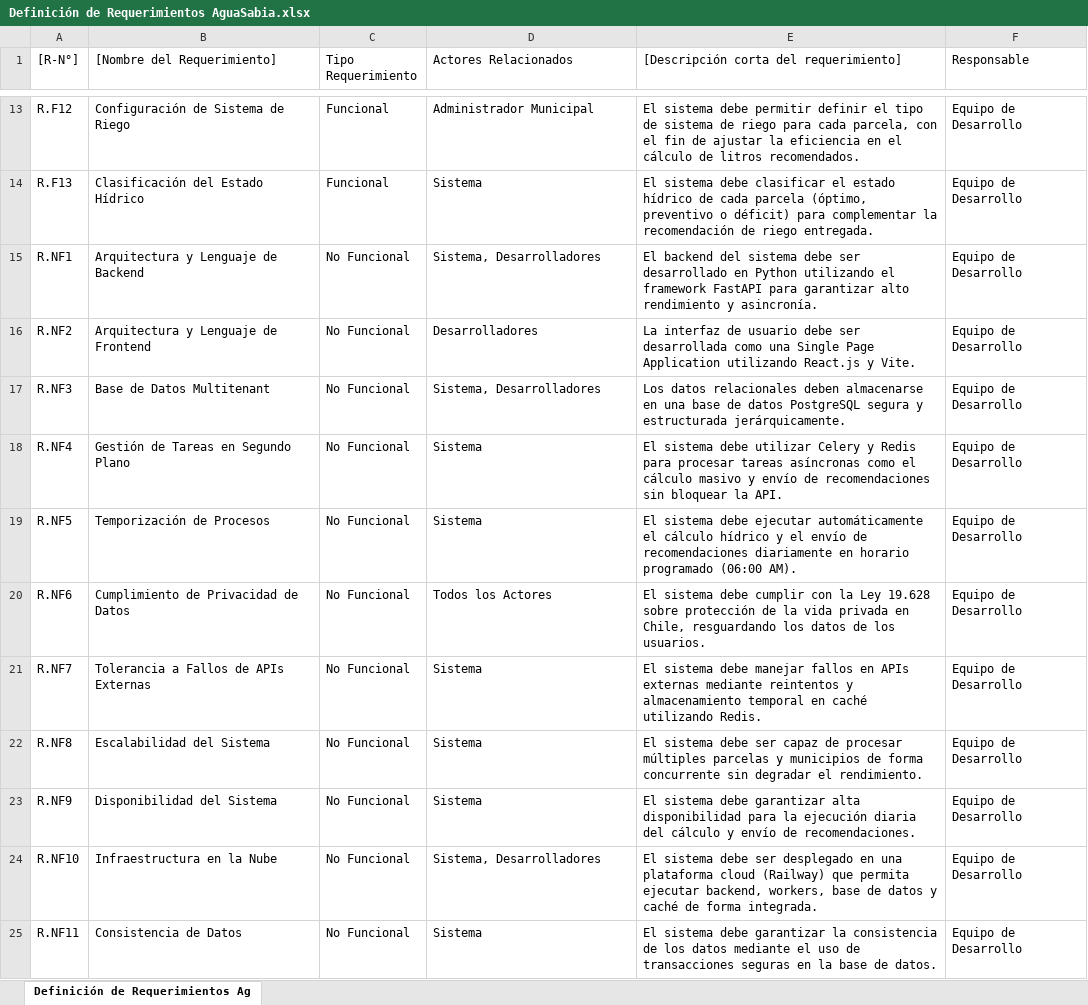
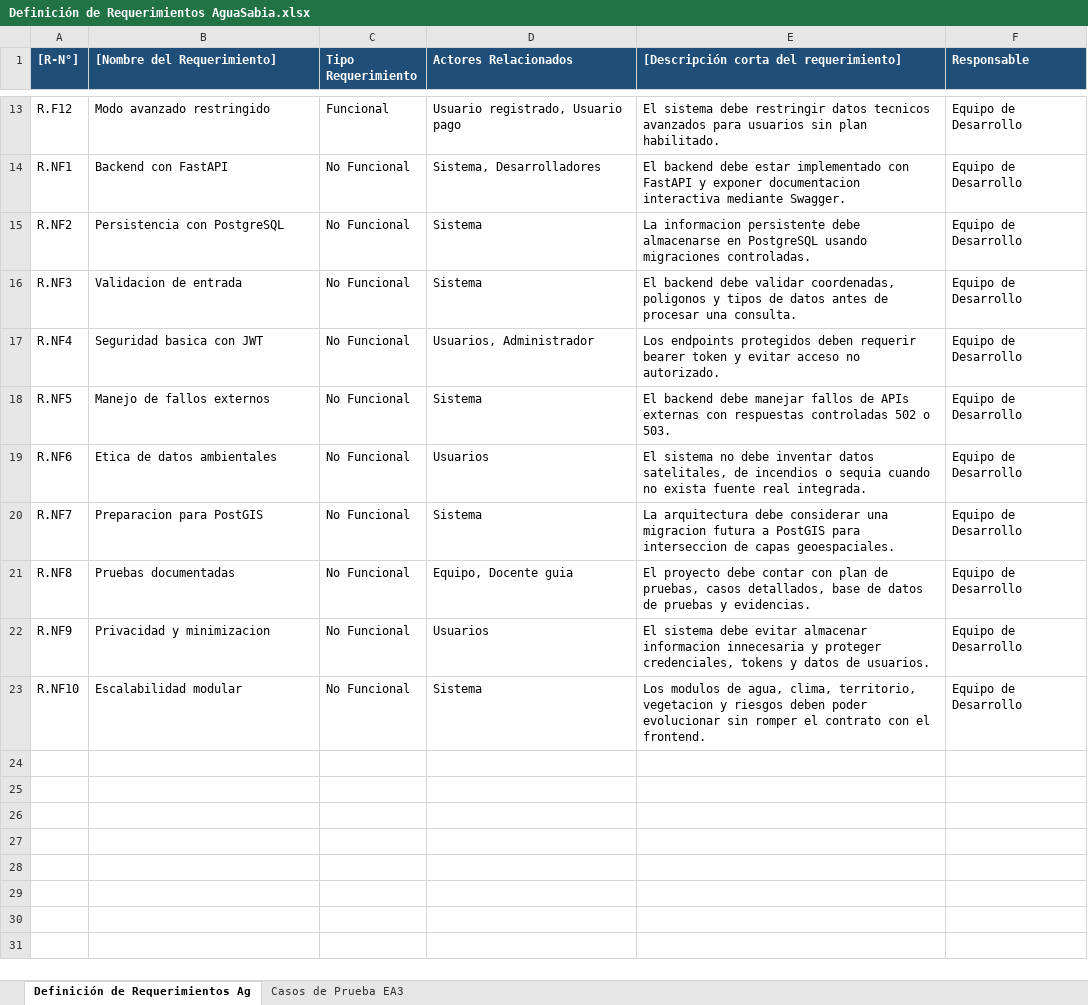
Before and after one commit to JoaquinCortesP/AGUASABIA, an Excel workbook: Gestion/Definición de Requerimientos AguaSabia.xlsx, sheet Definición de Requerimientos Ag, drawn as a sheet; only a part is shown, gaps mark what is left out; values as stored, in another font and other column widths than the file's, no borders; charts and pictures and table styles not drawn; removed rows and columns are numbered as before the commit, all else as after; the diff covers the shown part only; the diff names each change by its address in the sheet, - before the commit and + after, or states it on an @@ line.

```diff
--- a/Gestion/Definición de Requerimientos AguaSabia.xlsx (sheet Definición de Requerimientos Ag)
+++ b/Gestion/Definición de Requerimientos AguaSabia.xlsx (sheet Definición de Requerimientos Ag)
+sheet tab: Casos de Prueba EA3
@@ A1:F1 fill: none → #1F4E78, bold: off → on, text colour: black → #FFFFFF @@
-B13 ([Nombre del Requerimiento]): Configuración de Sistema de Riego
+B13 ([Nombre del Requerimiento]): Modo avanzado restringido
-D13 (Actores Relacionados): Administrador Municipal
+D13 (Actores Relacionados): Usuario registrado, Usuario pago
-E13: …sistema debe permitir definir el tipo de sistema de riego para cada parcela, con el fin de ajustar la eficiencia en el cálculo de litros recomendados.
+E13: …sistema debe restringir datos tecnicos avanzados para usuarios sin plan habilitado.
-row 14: R.F13 | Clasificación del Estado Hídrico | Funcional | Sistema | El sistema debe clasificar el estado hídrico de cada parcela (óptimo, preventivo o déficit) para complementar la recomendación de riego entregada. | Equipo de Desarrollo
-B14 ([Nombre del Requerimiento]): Arquitectura y Lenguaje de Backend
+B14 ([Nombre del Requerimiento]): Backend con FastAPI
-E14: El backend del sistema debe ser desarrollado en Python utilizando el framework FastAPI para garantizar alto rendimiento y asincronía.
+E14: El backend debe estar implementado con FastAPI y exponer documentacion interactiva mediante Swagger.
-B15 ([Nombre del Requerimiento]): Arquitectura y Lenguaje de Frontend
+B15 ([Nombre del Requerimiento]): Persistencia con PostgreSQL
-D15 (Actores Relacionados): Desarrolladores
+D15 (Actores Relacionados): Sistema
-E15: La interfaz de usuario debe ser desarrollada como una Single Page Application utilizando React.js y Vite.
+E15: La informacion persistente debe almacenarse en PostgreSQL usando migraciones controladas.
-B16 ([Nombre del Requerimiento]): Base de Datos Multitenant
+B16 ([Nombre del Requerimiento]): Validacion de entrada
-D16 (Actores Relacionados): Sistema, Desarrolladores
+D16 (Actores Relacionados): Sistema
-E16: Los datos relacionales deben almacenarse en una base de datos PostgreSQL segura y estructurada jerárquicamente.
+E16: El backend debe validar coordenadas, poligonos y tipos de datos antes de procesar una consulta.
-B17 ([Nombre del Requerimiento]): Gestión de Tareas en Segundo Plano
+B17 ([Nombre del Requerimiento]): Seguridad basica con JWT
-D17 (Actores Relacionados): Sistema
+D17 (Actores Relacionados): Usuarios, Administrador
-E17: El sistema debe utilizar Celery y Redis para procesar tareas asíncronas como el cálculo masivo y envío de recomendaciones sin bloquear la API.
+E17: Los endpoints protegidos deben requerir bearer token y evitar acceso no autorizado.
-B18 ([Nombre del Requerimiento]): Temporización de Procesos
+B18 ([Nombre del Requerimiento]): Manejo de fallos externos
-E18: El sistema debe ejecutar automáticamente el cálculo hídrico y el envío de recomendaciones diariamente en horario programado (06:00 AM).
+E18: El backend debe manejar fallos de APIs externas con respuestas controladas 502 o 503.
-B19 ([Nombre del Requerimiento]): Cumplimiento de Privacidad de Datos
+B19 ([Nombre del Requerimiento]): Etica de datos ambientales
-D19 (Actores Relacionados): Todos los Actores
+D19 (Actores Relacionados): Usuarios
-E19: El sistema debe cumplir con la Ley 19.628 sobre protección de la vida privada en Chile, resguardando los datos de los usuarios.
+E19: El sistema no debe inventar datos satelitales, de incendios o sequia cuando no exista fuente real integrada.
-B20 ([Nombre del Requerimiento]): Tolerancia a Fallos de APIs Externas
+B20 ([Nombre del Requerimiento]): Preparacion para PostGIS
-E20: El sistema debe manejar fallos en APIs externas mediante reintentos y almacenamiento temporal en caché utilizando Redis.
+E20: La arquitectura debe considerar una migracion futura a PostGIS para interseccion de capas geoespaciales.
-B21 ([Nombre del Requerimiento]): Escalabilidad del Sistema
+B21 ([Nombre del Requerimiento]): Pruebas documentadas
-D21 (Actores Relacionados): Sistema
+D21 (Actores Relacionados): Equipo, Docente guia
-E21: El sistema debe ser capaz de procesar múltiples parcelas y municipios de forma concurrente sin degradar el rendimiento.
+E21: El proyecto debe contar con plan de pruebas, casos detallados, base de datos de pruebas y evidencias.
-B22 ([Nombre del Requerimiento]): Disponibilidad del Sistema
+B22 ([Nombre del Requerimiento]): Privacidad y minimizacion
-D22 (Actores Relacionados): Sistema
+D22 (Actores Relacionados): Usuarios
-E22: …sistema debe garantizar alta disponibilidad para la ejecución diaria del cálculo y envío de recomendaciones.
+E22: …sistema debe evitar almacenar informacion innecesaria y proteger credenciales, tokens y datos de usuarios.
-B23 ([Nombre del Requerimiento]): Infraestructura en la Nube
+B23 ([Nombre del Requerimiento]): Escalabilidad modular
-D23 (Actores Relacionados): Sistema, Desarrolladores
+D23 (Actores Relacionados): Sistema
-E23: El sistema debe ser desplegado en una plataforma cloud (Railway) que permita ejecutar backend, workers, base de datos y caché de forma integrada.
+E23: Los modulos de agua, clima, territorio, vegetacion y riesgos deben poder evolucionar sin romper el contrato con el frontend.
-row 25: R.NF11 | Consistencia de Datos | No Funcional | Sistema | El sistema debe garantizar la consistencia de los datos mediante el uso de transacciones seguras en la base de datos. | Equipo de Desarrollo
```
Also changed, not shown: 32 edited cells elsewhere in this sheet, charts or pictures, Gestion/5.1 Carta Gantt (1) (1).xlsx, 28 other files.
